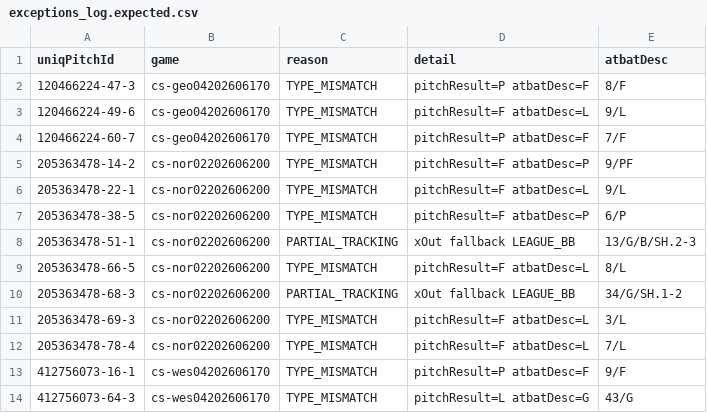
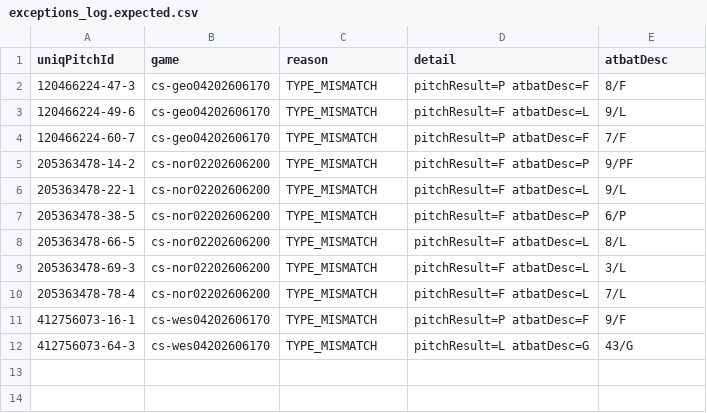
Before and after one commit to TrevorPowers21/diamond-predictor-66, a CSV file: docs/drs-reference/exceptions_log.expected.csv, drawn as a sheet.

```diff
--- a/docs/drs-reference/exceptions_log.expected.csv
+++ b/docs/drs-reference/exceptions_log.expected.csv
@@ -7,5 +7,3 @@ uniqPitchId,game,reason,detail,atbatDesc
 205363478-38-5,cs-nor02202606200,TYPE_MISMATCH,pitchResult=F atbatDesc=P,6/P
-205363478-51-1,cs-nor02202606200,PARTIAL_TRACKING,xOut fallback LEAGUE_BB,13/G/B/SH.2-3
 205363478-66-5,cs-nor02202606200,TYPE_MISMATCH,pitchResult=F atbatDesc=L,8/L
-205363478-68-3,cs-nor02202606200,PARTIAL_TRACKING,xOut fallback LEAGUE_BB,34/G/SH.1-2
 205363478-69-3,cs-nor02202606200,TYPE_MISMATCH,pitchResult=F atbatDesc=L,3/L
```
Also changed, not shown: docs/drs-reference/player_season_defense.expected.csv, 9 other files.
